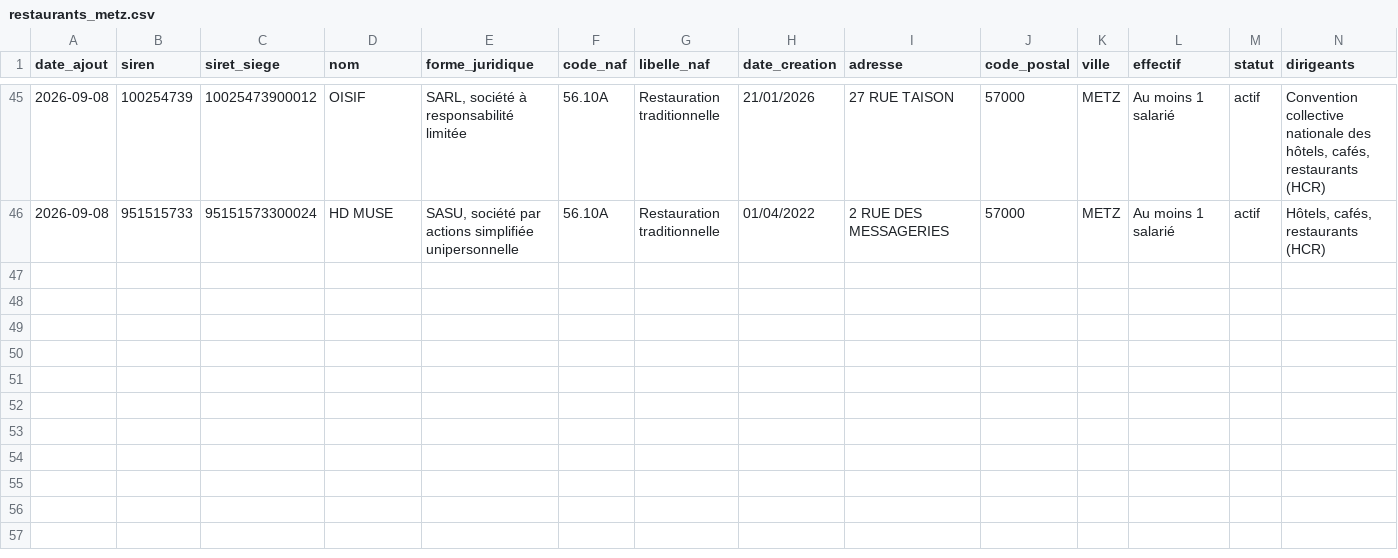
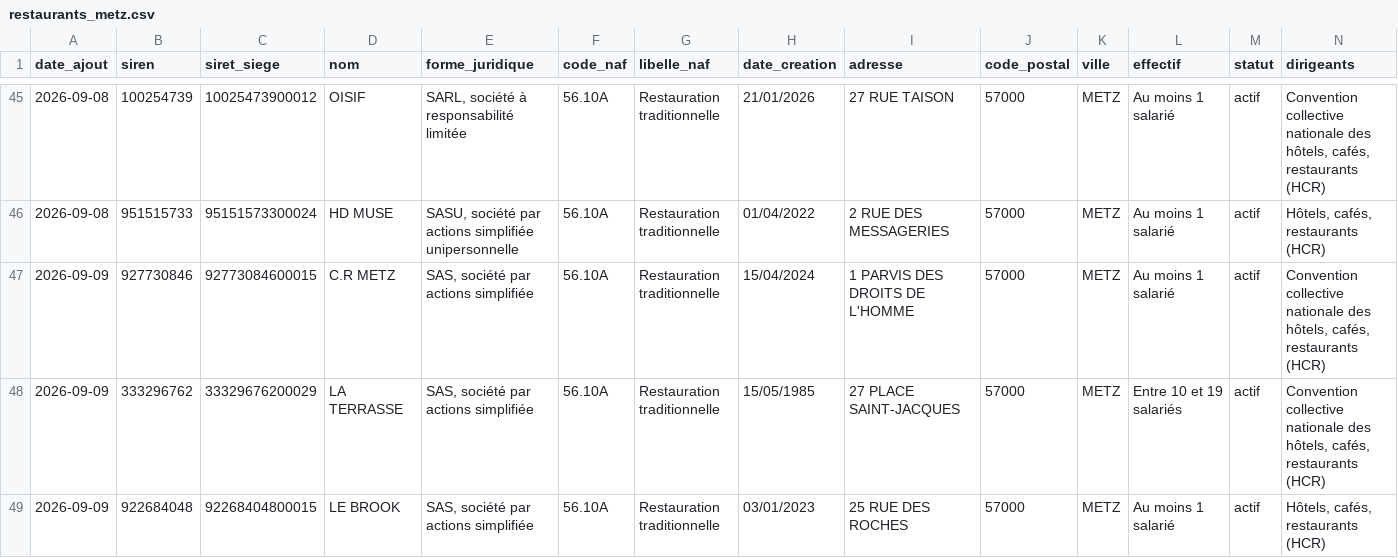
Before and after one commit to XAKLY/prospection, a CSV file: data/restaurants_metz.csv, drawn as a sheet; only a part is shown, gaps mark what is left out; the diff names each change by its address in the sheet, - before the commit and + after, or states it on an @@ line.

```diff
--- a/data/restaurants_metz.csv
+++ b/data/restaurants_metz.csv
+row 47: 2026-09-09 | 927730846 | 92773084600015 | C.R METZ | SAS, société par actions simplifiée | 56.10A | Restauration traditionnelle | 15/04/2024 | 1 PARVIS DES DROITS DE L'HOMME | 57000 | METZ | Au moins 1 salarié | actif | Convention collective nationale des hôtels, cafés, restaurants (HCR)
+row 48: 2026-09-09 | 333296762 | 33329676200029 | LA TERRASSE | SAS, société par actions simplifiée | 56.10A | Restauration traditionnelle | 15/05/1985 | 27 PLACE SAINT-JACQUES | 57000 | METZ | Entre 10 et 19 salariés | actif | Convention collective nationale des hôtels, cafés, restaurants (HCR)
+row 49: 2026-09-09 | 922684048 | 92268404800015 | LE BROOK | SAS, société par actions simplifiée | 56.10A | Restauration traditionnelle | 03/01/2023 | 25 RUE DES ROCHES | 57000 | METZ | Au moins 1 salarié | actif | Hôtels, cafés, restaurants (HCR)
```
Also changed, not shown: 2 other files.
